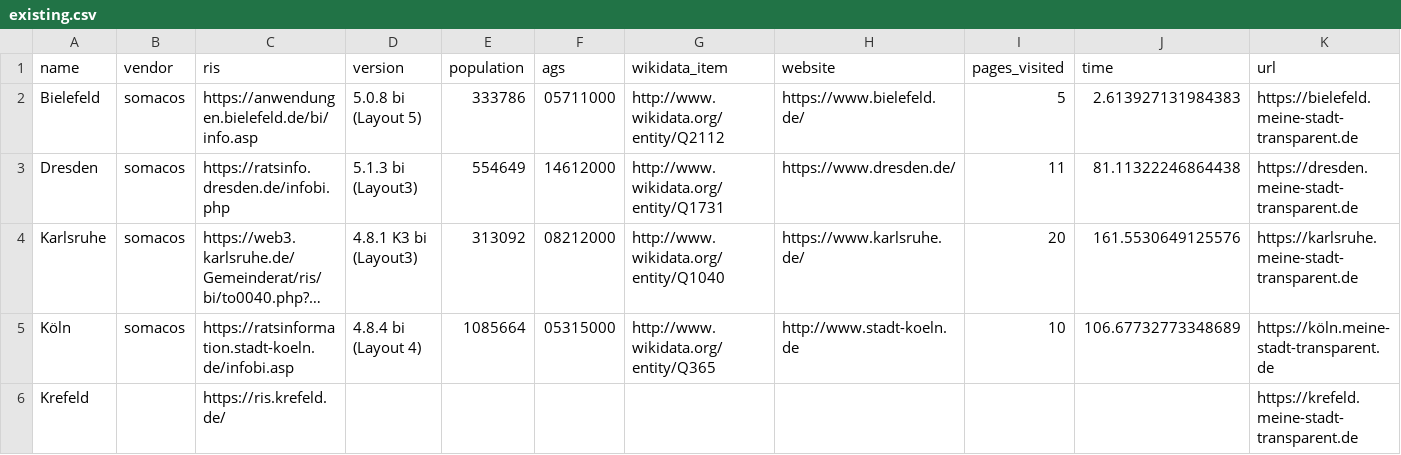
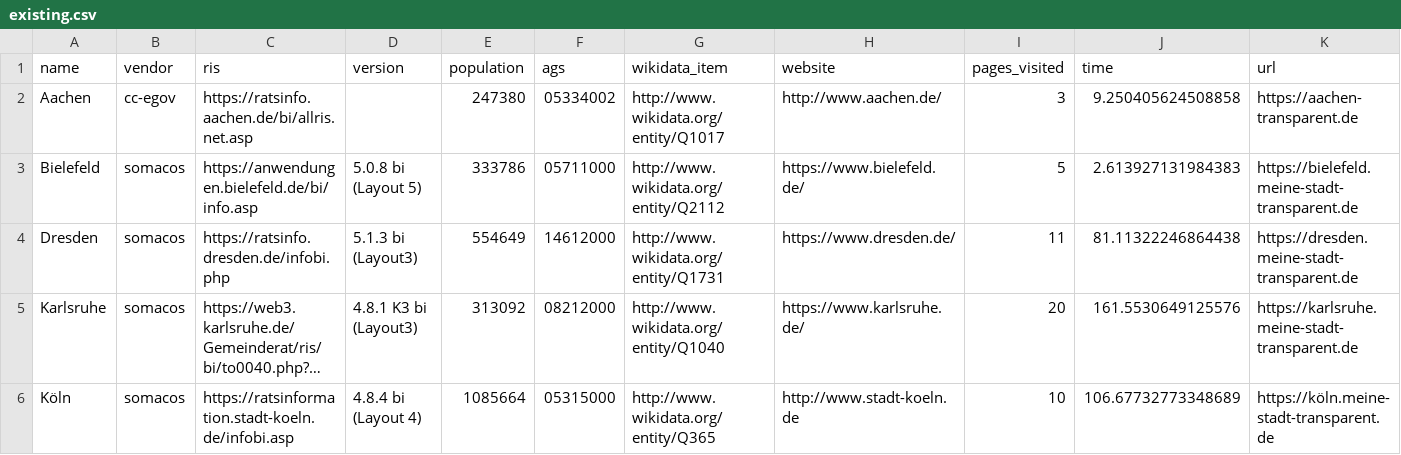
Before and after one commit to stv0g/mst-overview, a CSV file: existing.csv, drawn as a sheet; only a part is shown; the shorter side is filled out with more unchanged rows; long unchanged cells end in …; rows hold the shown columns only; the diff names each change by its address in the sheet, - before the commit and + after, or states it on an @@ line.

Commit message:
add Aachen

```diff
--- a/existing.csv
+++ b/existing.csv
+row 2: Aachen | cc-egov | https://ratsinfo.aachen.de/bi/allris.net.asp |  | 247380 | 05334002 | http://www.wikidata.org/entity/Q1017 | http://www.aachen.de/ | 3 | 9.250405624508858 | https://aachen-transparent.de
```
